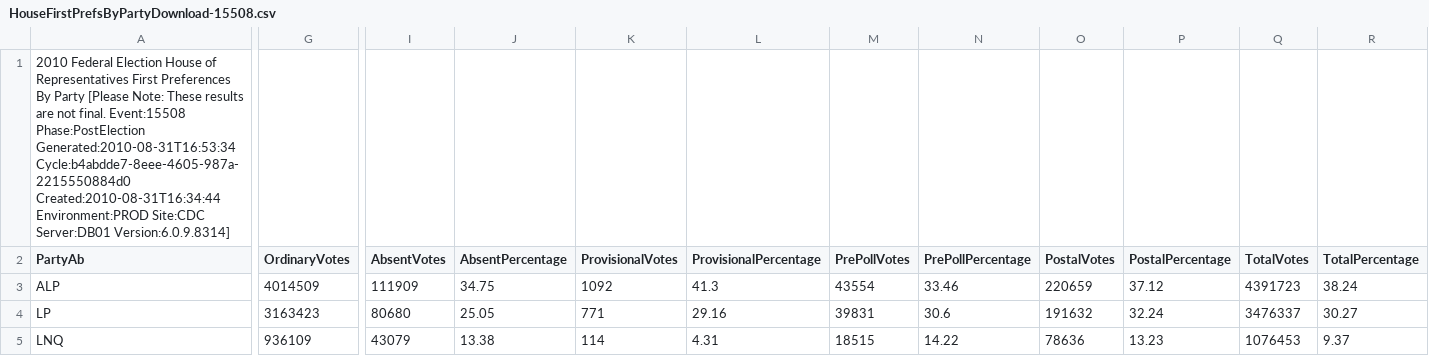
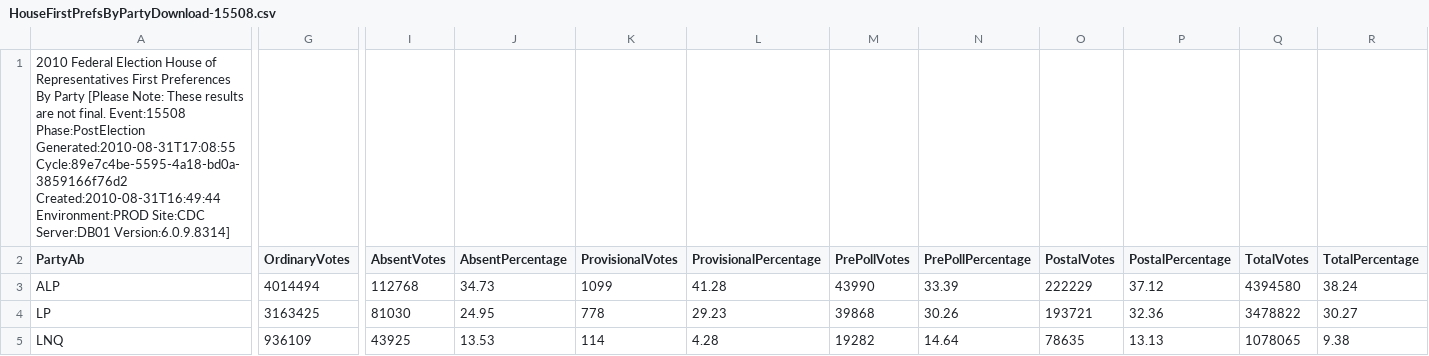
Before and after one commit to d1b/AustralianFederalElection2010CSV, a CSV file: HouseFirstPrefsByPartyDownload-15508.csv, drawn as a sheet; only a part is shown, gaps mark what is left out; the diff covers the shown part only; the diff names each change by its address in the sheet, - before the commit and + after, or states it on an @@ line.

```diff
--- a/HouseFirstPrefsByPartyDownload-15508.csv
+++ b/HouseFirstPrefsByPartyDownload-15508.csv
-A1 (PartyAb): …Event:15508 Phase:PostElection Generated:2010-08-31T16:53:34 Cycle:b4abdde7-8eee-4605-987a-2215550884d0 Created:2010-08-31T16:34:44 Environment:PROD Site:CDC…
+A1 (PartyAb): …Event:15508 Phase:PostElection Generated:2010-08-31T17:08:55 Cycle:89e7c4be-5595-4a18-bd0a-3859166f76d2 Created:2010-08-31T16:49:44 Environment:PROD Site:CDC…
-G3 (OrdinaryVotes): 4014509
+G3 (OrdinaryVotes): 4014494
-I3 (AbsentVotes): 111909
+I3 (AbsentVotes): 112768
-J3 (AbsentPercentage): 34.75
+J3 (AbsentPercentage): 34.73
-K3 (ProvisionalVotes): 1092
+K3 (ProvisionalVotes): 1099
-L3 (ProvisionalPercentage): 41.3
+L3 (ProvisionalPercentage): 41.28
-M3 (PrePollVotes): 43554
+M3 (PrePollVotes): 43990
-N3 (PrePollPercentage): 33.46
+N3 (PrePollPercentage): 33.39
-O3 (PostalVotes): 220659
+O3 (PostalVotes): 222229
-Q3 (TotalVotes): 4391723
+Q3 (TotalVotes): 4394580
-G4 (OrdinaryVotes): 3163423
+G4 (OrdinaryVotes): 3163425
-I4 (AbsentVotes): 80680
+I4 (AbsentVotes): 81030
-J4 (AbsentPercentage): 25.05
+J4 (AbsentPercentage): 24.95
-K4 (ProvisionalVotes): 771
+K4 (ProvisionalVotes): 778
-L4 (ProvisionalPercentage): 29.16
+L4 (ProvisionalPercentage): 29.23
-M4 (PrePollVotes): 39831
+M4 (PrePollVotes): 39868
-N4 (PrePollPercentage): 30.6
+N4 (PrePollPercentage): 30.26
-O4 (PostalVotes): 191632
+O4 (PostalVotes): 193721
-P4 (PostalPercentage): 32.24
+P4 (PostalPercentage): 32.36
-Q4 (TotalVotes): 3476337
+Q4 (TotalVotes): 3478822
-I5 (AbsentVotes): 43079
+I5 (AbsentVotes): 43925
-J5 (AbsentPercentage): 13.38
+J5 (AbsentPercentage): 13.53
-L5 (ProvisionalPercentage): 4.31
+L5 (ProvisionalPercentage): 4.28
-M5 (PrePollVotes): 18515
+M5 (PrePollVotes): 19282
-N5 (PrePollPercentage): 14.22
+N5 (PrePollPercentage): 14.64
-O5 (PostalVotes): 78636
+O5 (PostalVotes): 78635
-P5 (PostalPercentage): 13.23
+P5 (PostalPercentage): 13.13
-Q5 (TotalVotes): 1076453
+Q5 (TotalVotes): 1078065
-R5 (TotalPercentage): 9.37
+R5 (TotalPercentage): 9.38
```
Also changed, not shown: 56 edited cells elsewhere in this file, HouseFirstPrefsByCandidateByVoteTypeDownload-15508.csv, HouseStateFirstPrefsByPollingPlaceDownload-15508-SA.csv, 53 other files.
